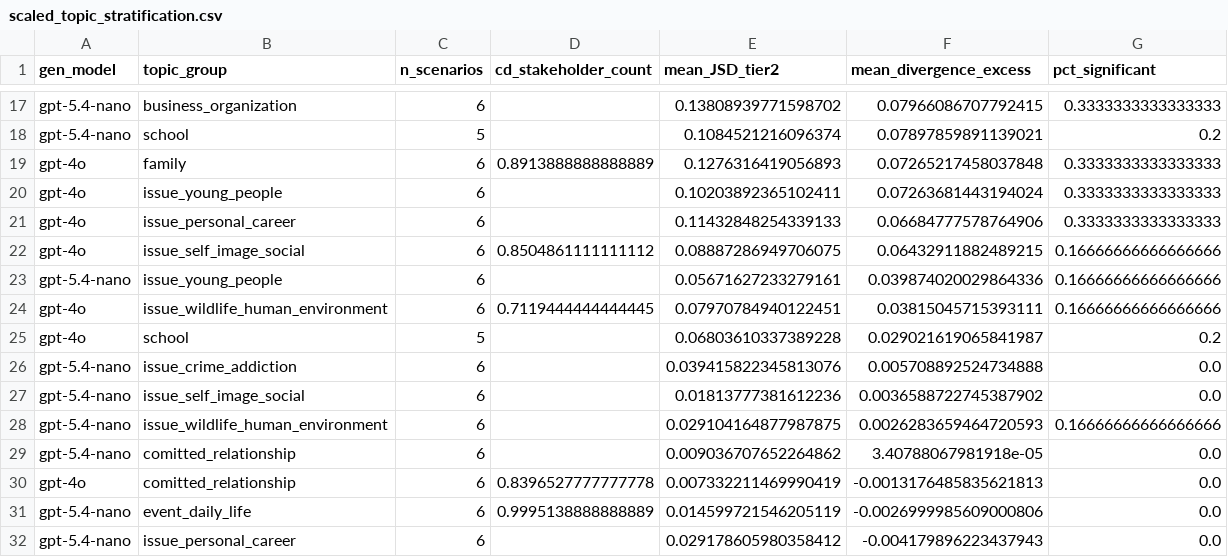
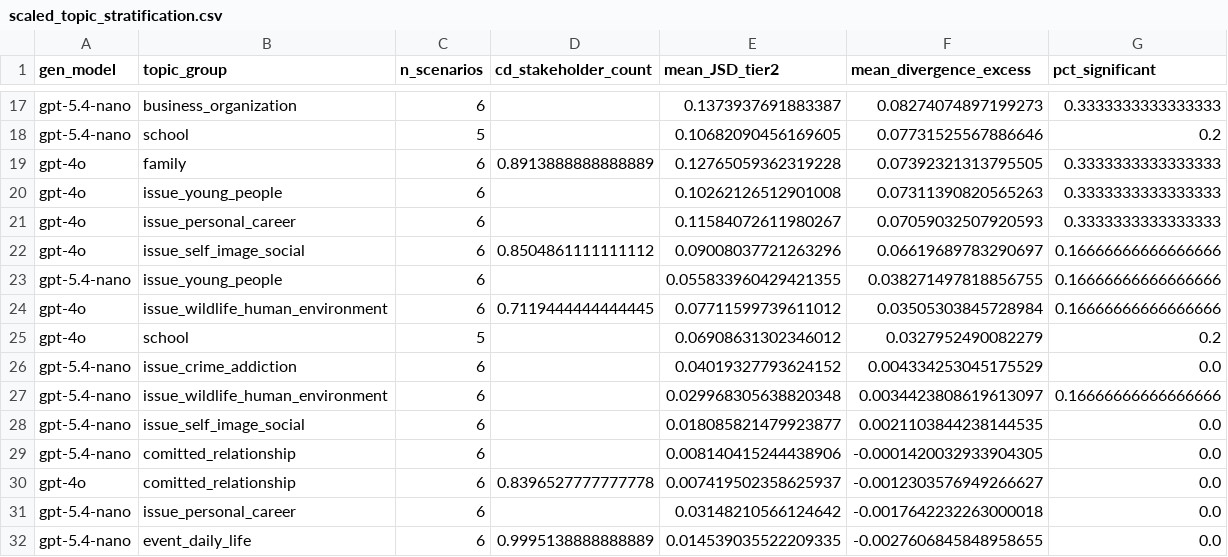
Before and after one commit to PatrickAllenCooper/ANI_Computational_Narratology, a CSV file: divergence_study_outputs/scaled_topic_stratification.csv, drawn as a sheet; only a part is shown, gaps mark what is left out; removed rows and columns are numbered as before the commit, all else as after; the diff covers the shown part only; the diff names each change by its address in the sheet, - before the commit and + after, or states it on an @@ line.

```diff
--- a/divergence_study_outputs/scaled_topic_stratification.csv
+++ b/divergence_study_outputs/scaled_topic_stratification.csv
-E17 (mean_JSD_tier2): 0.13808939771598702
+E17 (mean_JSD_tier2): 0.1373937691883387
-F17 (mean_divergence_excess): 0.07966086707792415
+F17 (mean_divergence_excess): 0.08274074897199273
-E18 (mean_JSD_tier2): 0.1084521216096374
+E18 (mean_JSD_tier2): 0.10682090456169605
-F18 (mean_divergence_excess): 0.07897859891139021
+F18 (mean_divergence_excess): 0.07731525567886646
-E19 (mean_JSD_tier2): 0.1276316419056893
+E19 (mean_JSD_tier2): 0.12765059362319228
-F19 (mean_divergence_excess): 0.07265217458037848
+F19 (mean_divergence_excess): 0.07392321313795505
-E20 (mean_JSD_tier2): 0.10203892365102411
+E20 (mean_JSD_tier2): 0.10262126512901008
-F20 (mean_divergence_excess): 0.07263681443194024
+F20 (mean_divergence_excess): 0.07311390820565263
-E21 (mean_JSD_tier2): 0.11432848254339133
+E21 (mean_JSD_tier2): 0.11584072611980267
-F21 (mean_divergence_excess): 0.06684777578764906
+F21 (mean_divergence_excess): 0.07059032507920593
-E22 (mean_JSD_tier2): 0.08887286949706075
+E22 (mean_JSD_tier2): 0.09008037721263296
-F22 (mean_divergence_excess): 0.06432911882489215
+F22 (mean_divergence_excess): 0.06619689783290697
-E23 (mean_JSD_tier2): 0.05671627233279161
+E23 (mean_JSD_tier2): 0.055833960429421355
-F23 (mean_divergence_excess): 0.039874020029864336
+F23 (mean_divergence_excess): 0.038271497818856755
-E24 (mean_JSD_tier2): 0.07970784940122451
+E24 (mean_JSD_tier2): 0.07711599739611012
-F24 (mean_divergence_excess): 0.03815045715393111
+F24 (mean_divergence_excess): 0.03505303845728984
-E25 (mean_JSD_tier2): 0.06803610337389228
+E25 (mean_JSD_tier2): 0.06908631302346012
-F25 (mean_divergence_excess): 0.029021619065841987
+F25 (mean_divergence_excess): 0.0327952490082279
-E26 (mean_JSD_tier2): 0.039415822345813076
+E26 (mean_JSD_tier2): 0.04019327793624152
-F26 (mean_divergence_excess): 0.005708892524734888
+F26 (mean_divergence_excess): 0.004334253045175529
-row 27: gpt-5.4-nano | issue_self_image_social | 6 |  | 0.01813777381612236 | 0.0036588722745387902 | 0.0
-E27 (mean_JSD_tier2): 0.029104164877987875
+E27 (mean_JSD_tier2): 0.029968305638820348
-F27 (mean_divergence_excess): 0.0026283659464720593
+F27 (mean_divergence_excess): 0.0034423808619613097
+row 28: gpt-5.4-nano | issue_self_image_social | 6 |  | 0.018085821479923877 | 0.0021103844238144535 | 0.0
-E29 (mean_JSD_tier2): 0.009036707652264862
+E29 (mean_JSD_tier2): 0.008140415244438906
-F29 (mean_divergence_excess): 3.40788067981918e-05
+F29 (mean_divergence_excess): -0.0001420032933904305
-E30 (mean_JSD_tier2): 0.007332211469990419
+E30 (mean_JSD_tier2): 0.007419502358625937
-F30 (mean_divergence_excess): -0.0013176485835621813
+F30 (mean_divergence_excess): -0.0012303576949266627
+row 31: gpt-5.4-nano | issue_personal_career | 6 |  | 0.03148210566124642 | -0.0017642232263000018 | 0.0
-E32 (mean_JSD_tier2): 0.014599721546205119
+E32 (mean_JSD_tier2): 0.014539035522209335
-F32 (mean_divergence_excess): -0.0026999985609000806
+F32 (mean_divergence_excess): -0.0027606845848958655
-row 32: gpt-5.4-nano | issue_personal_career | 6 |  | 0.029178605980358412 | -0.004179896223437943 | 0.0
```
Also changed, not shown: 3 added rows, 3 removed rows and 31 edited cells elsewhere in this file, divergence_study_outputs/cross_judge_effect_sizes.csv, divergence_study_outputs/scaled_mp_ncot_family_anchor_jsd.csv, 57 other files.
